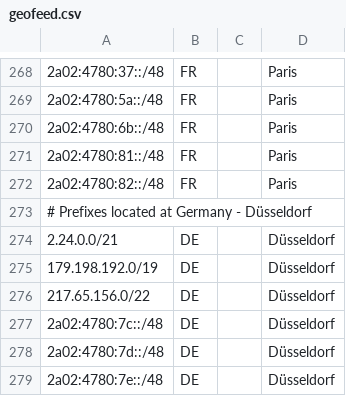
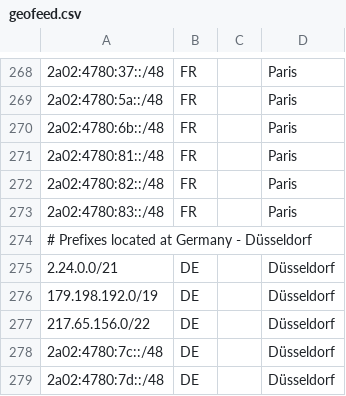
Before and after one commit to hostinger/geofeed, a CSV file: geofeed.csv, drawn as a sheet; only a part is shown, gaps mark what is left out; the shorter side is filled out with more unchanged rows; the diff names each change by its address in the sheet, - before the commit and + after, or states it on an @@ line.

```diff
--- a/geofeed.csv
+++ b/geofeed.csv
+row 273: 2a02:4780:83::/48 | FR |  | Paris
```
